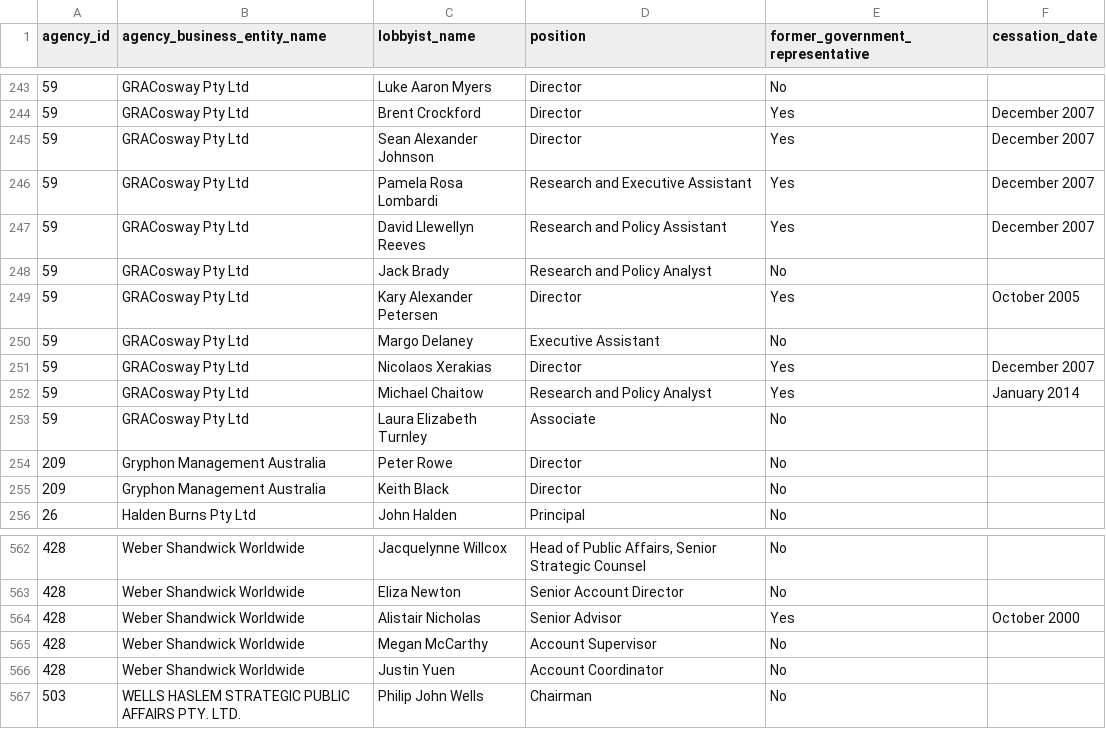
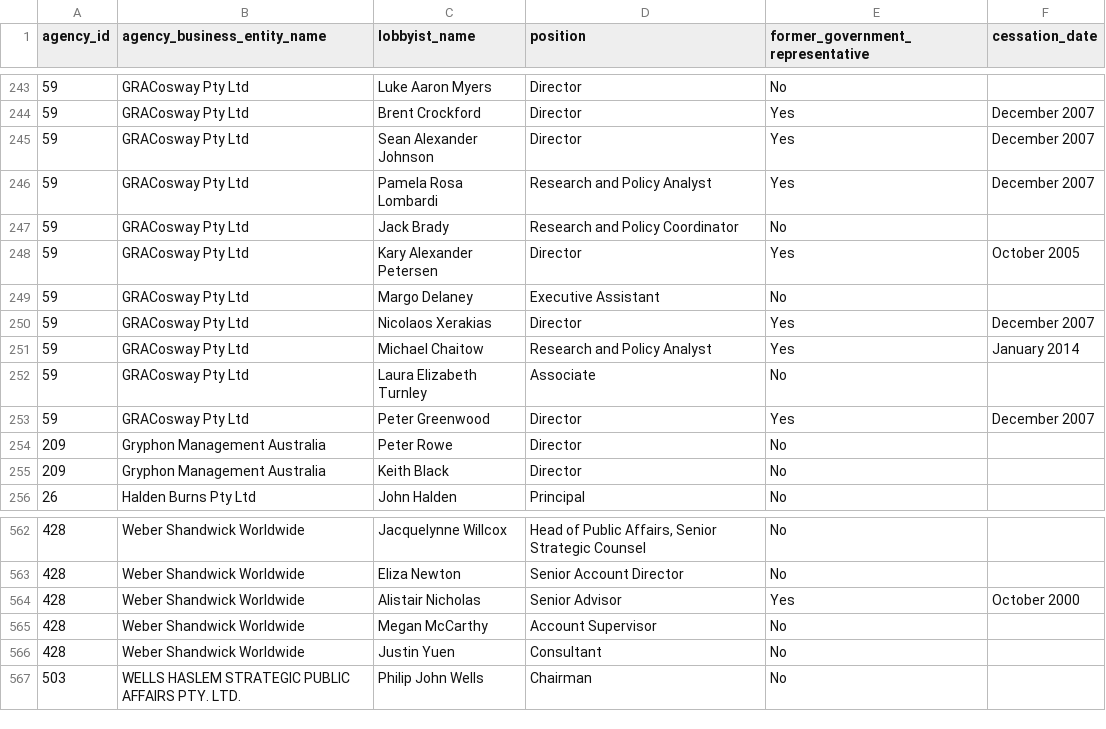
Before and after one commit to henare/australian_government_lobbyists_register, a CSV file: lobbyists.csv, drawn as a sheet; only a part is shown, gaps mark what is left out.

```diff
--- a/lobbyists.csv
+++ b/lobbyists.csv
@@ -245,5 +245,4 @@ agency_id,agency_business_entity_name,lobbyist_name,position,former_government_r
 59,GRACosway Pty Ltd,Sean Alexander Johnson,Director,Yes,December 2007
-59,GRACosway Pty Ltd,Pamela Rosa Lombardi,Research and Executive Assistant,Yes,December 2007
-59,GRACosway Pty Ltd,David Llewellyn Reeves,Research and Policy Assistant,Yes,December 2007
-59,GRACosway Pty Ltd,Jack Brady,Research and Policy Analyst,No,""
+59,GRACosway Pty Ltd,Pamela Rosa Lombardi,Research and Policy Analyst,Yes,December 2007
+59,GRACosway Pty Ltd,Jack Brady,Research and Policy Coordinator,No,""
 59,GRACosway Pty Ltd,Kary Alexander Petersen,Director,Yes,October 2005
@@ -253,2 +252,3 @@ agency_id,agency_business_entity_name,lobbyist_name,position,former_government_r
 59,GRACosway Pty Ltd,Laura Elizabeth Turnley,Associate,No,""
+59,GRACosway Pty Ltd,Peter Greenwood,Director,Yes,December 2007
 209,Gryphon Management Australia,Peter Rowe,Director,No,""
@@ -565,3 +565,3 @@ agency_id,agency_business_entity_name,lobbyist_name,position,former_government_r
 428,Weber Shandwick Worldwide,Megan McCarthy,Account Supervisor,No,""
-428,Weber Shandwick Worldwide,Justin Yuen,Account Coordinator,No,""
+428,Weber Shandwick Worldwide,Justin Yuen,Consultant,No,""
 503,WELLS HASLEM STRATEGIC PUBLIC AFFAIRS PTY. LTD.,Philip John Wells,Chairman,No,""
```
Also changed, not shown: agencies.csv, clients.csv.
